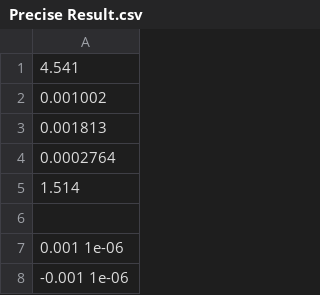
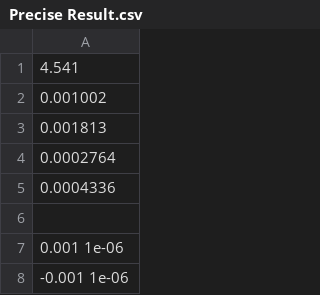
Before and after one commit to st117207/Workshop1, a CSV file: Precise measure/Precise measure/Precise Result.csv, drawn as a sheet; only a part is shown.

```diff
--- a/Precise measure/Precise measure/Precise Result.csv
+++ b/Precise measure/Precise measure/Precise Result.csv
@@ -4,3 +4,3 @@
 0.0002764
-1.514
+0.0004336
 
```
Also changed, not shown: 7 other files.
